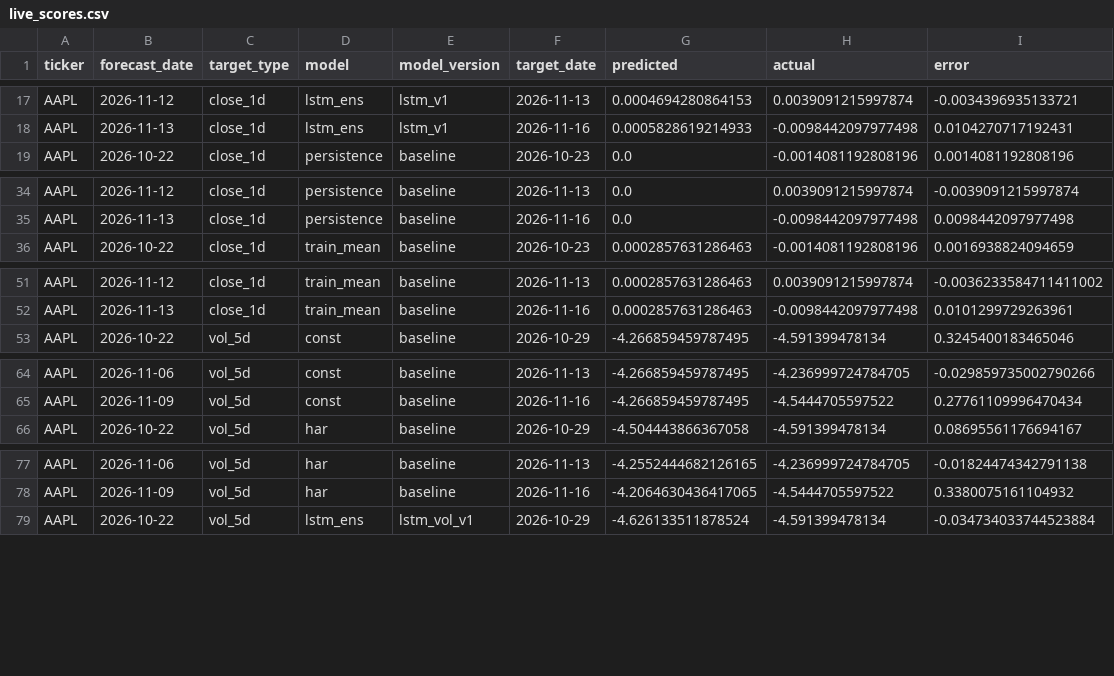
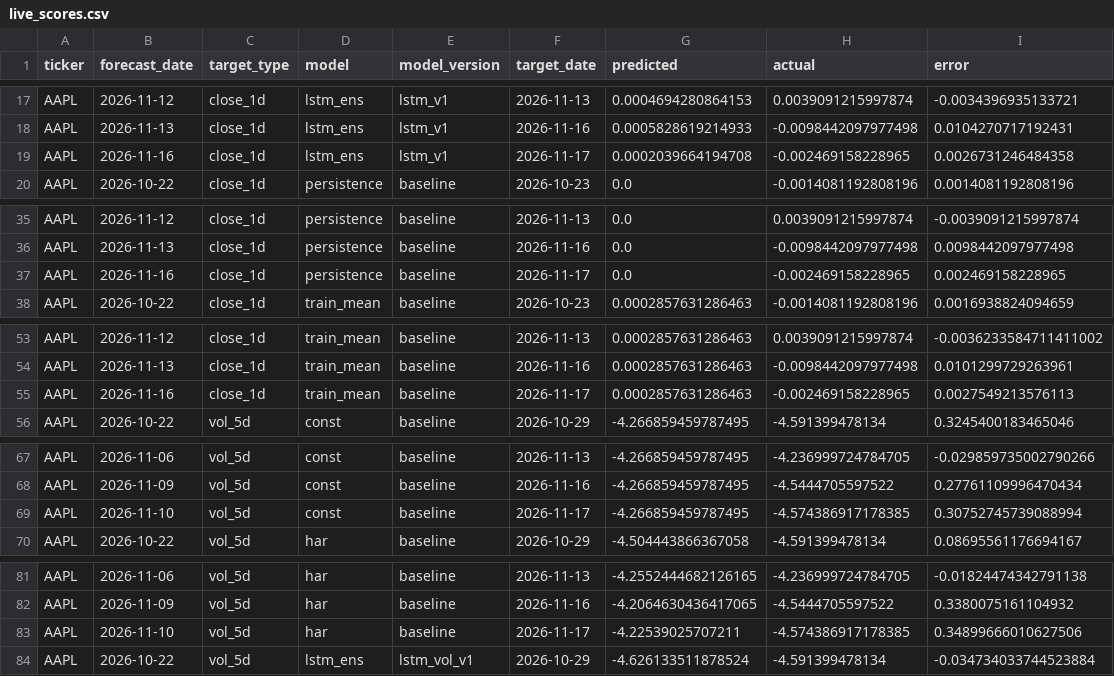
Before and after one commit to Stevvn23/stock-market-prediction, a CSV file: data/predictions/live_scores.csv, drawn as a sheet; only a part is shown, gaps mark what is left out; the diff covers the shown part only; the diff names each change by its address in the sheet, - before the commit and + after, or states it on an @@ line.

```diff
--- a/data/predictions/live_scores.csv
+++ b/data/predictions/live_scores.csv
+row 19: AAPL | 2026-11-16 | close_1d | lstm_ens | lstm_v1 | 2026-11-17 | 0.0002039664194708 | -0.002469158228965 | 0.0026731246484358
+row 37: AAPL | 2026-11-16 | close_1d | persistence | baseline | 2026-11-17 | 0.0 | -0.002469158228965 | 0.002469158228965
+row 55: AAPL | 2026-11-16 | close_1d | train_mean | baseline | 2026-11-17 | 0.0002857631286463 | -0.002469158228965 | 0.0027549213576113
+row 69: AAPL | 2026-11-10 | vol_5d | const | baseline | 2026-11-17 | -4.266859459787495 | -4.574386917178385 | 0.30752745739088994
+row 83: AAPL | 2026-11-10 | vol_5d | har | baseline | 2026-11-17 | -4.22539025707211 | -4.574386917178385 | 0.34899666010627506
```
Also changed, not shown: 13 added rows elsewhere in this file, data/predictions/live_summary.csv, data/predictions/pipeline_logs.csv, 2 other files.
